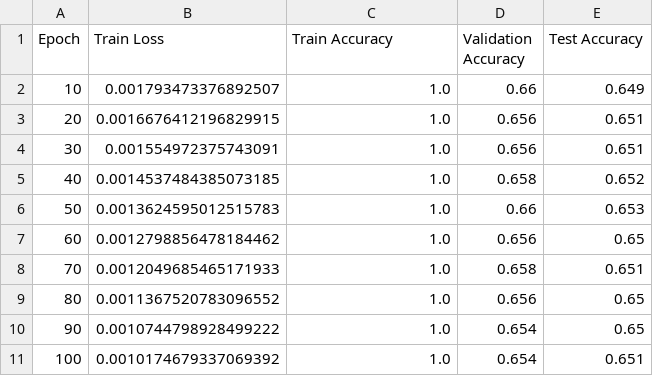
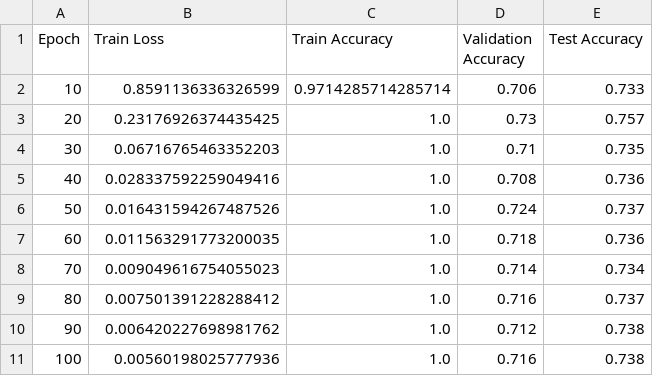
Before and after one commit to mostapha227824/Cora-Dataset-GNN, a CSV file: model5_metrics.csv, drawn as a sheet; only a part is shown; the diff covers the shown part only.

```diff
--- a/model5_metrics.csv
+++ b/model5_metrics.csv
@@ -1,11 +1,11 @@
 Epoch,Train Loss,Train Accuracy,Validation Accuracy,Test Accuracy
-10,0.001793473376892507,1.0,0.66,0.649
-20,0.0016676412196829915,1.0,0.656,0.651
-30,0.001554972375743091,1.0,0.656,0.651
-40,0.0014537484385073185,1.0,0.658,0.652
-50,0.0013624595012515783,1.0,0.66,0.653
-60,0.0012798856478184462,1.0,0.656,0.65
-70,0.0012049685465171933,1.0,0.658,0.651
-80,0.0011367520783096552,1.0,0.656,0.65
-90,0.0010744798928499222,1.0,0.654,0.65
-100,0.0010174679337069392,1.0,0.654,0.651
+10,0.8591136336326599,0.9714285714285714,0.706,0.733
+20,0.23176926374435425,1.0,0.73,0.757
+30,0.06716765463352203,1.0,0.71,0.735
+40,0.028337592259049416,1.0,0.708,0.736
+50,0.016431594267487526,1.0,0.724,0.737
+60,0.011563291773200035,1.0,0.718,0.736
+70,0.009049616754055023,1.0,0.714,0.734
+80,0.007501391228288412,1.0,0.716,0.737
+90,0.006420227698981762,1.0,0.712,0.738
+100,0.00560198025777936,1.0,0.716,0.738
```
Also changed, not shown: 27 edited cells elsewhere in this file, model4_metrics.csv, model6_metrics.csv, 1 other file.
